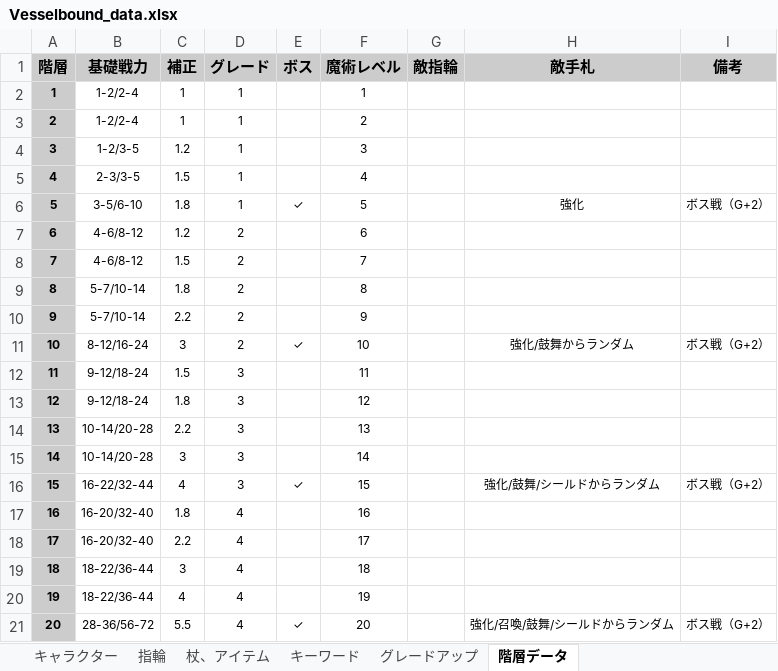
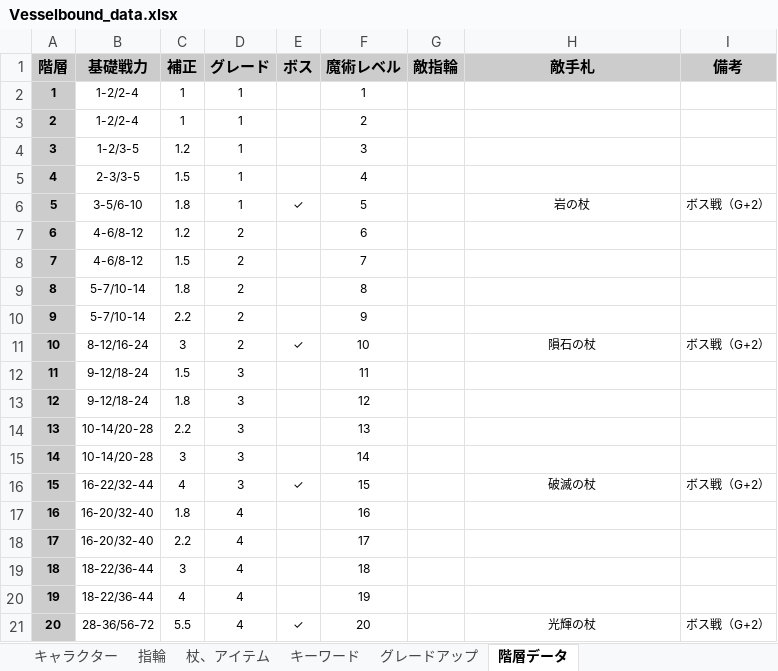
Before and after one commit to Yuki-fa/Vesselbound, an Excel workbook: js/Vesselbound_data.xlsx, sheet 階層データ, drawn as a sheet; values as stored, in another font and other column widths than the file's, no borders; charts and pictures not drawn; the diff names each change by its address in the sheet, - before the commit and + after, or states it on an @@ line.

```diff
--- a/js/Vesselbound_data.xlsx (sheet 階層データ)
+++ b/js/Vesselbound_data.xlsx (sheet 階層データ)
-H6 (敵手札): 強化
+H6 (敵手札): 岩の杖
-H11 (敵手札): 強化/鼓舞からランダム
+H11 (敵手札): 隕石の杖
-H16 (敵手札): 強化/鼓舞/シールドからランダム
+H16 (敵手札): 破滅の杖
-H21 (敵手札): 強化/召喚/鼓舞/シールドからランダム
+H21 (敵手札): 光輝の杖
```
Also changed, not shown: 1 other file.
